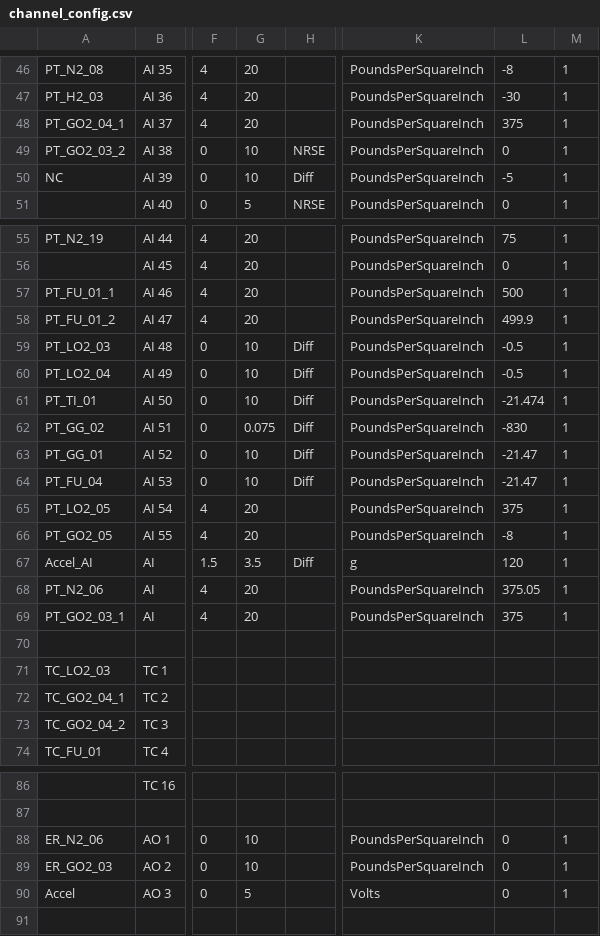
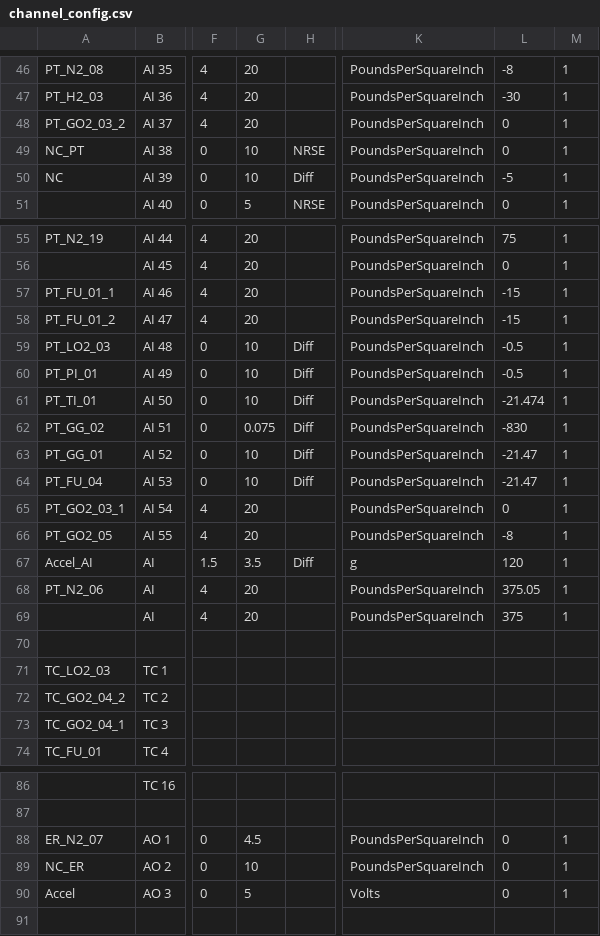
Before and after one commit to PURPL-Purdue/Software_Tools, a CSV file: Synnax Tools/core_config/depracated_config/channel_config.csv, drawn as a sheet; only a part is shown, gaps mark what is left out; the diff names each change by its address in the sheet, - before the commit and + after, or states it on an @@ line.

Commit message:
no medians, schem config update export_data update

```diff
--- a/Synnax Tools/core_config/depracated_config/channel_config.csv
+++ b/Synnax Tools/core_config/depracated_config/channel_config.csv
-A48: PT_GO2_04_1
+A48: PT_GO2_03_2
-L48: 375
+L48: 0
-A49: PT_GO2_03_2
+A49: NC_PT
-L57: 500
+L57: -15
-L58: 499.9
+L58: -15
-A60: PT_LO2_04
+A60: PT_PI_01
-A65: PT_LO2_05
+A65: PT_GO2_03_1
-L65: 375
+L65: 0
-A69: PT_GO2_03_1
+A69: (empty)
-A72: TC_GO2_04_1
+A72: TC_GO2_04_2
-A73: TC_GO2_04_2
+A73: TC_GO2_04_1
-A88: ER_N2_06
+A88: ER_N2_07
-G88: 10
+G88: 4.5
-A89: ER_GO2_03
+A89: NC_ER
```
Also changed, not shown: Synnax Tools/core_config/channel_config.csv, 33 other files.
